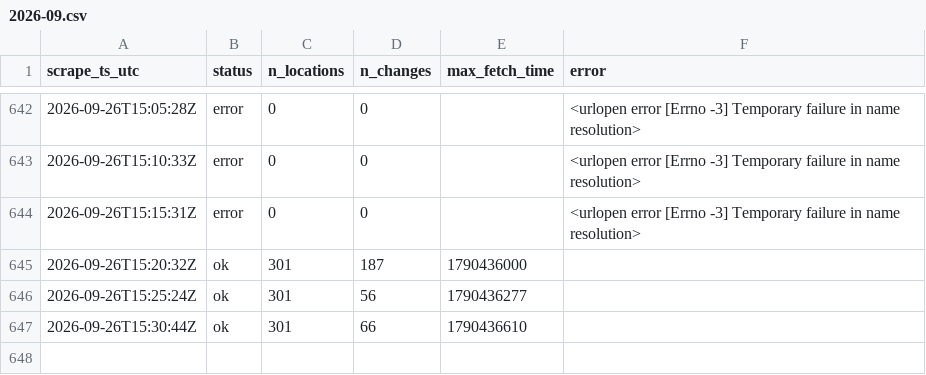
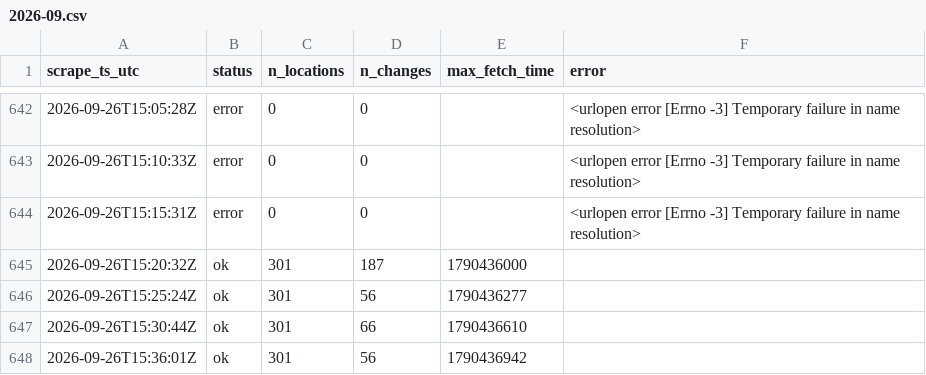
Before and after one commit to HugoTirion/scraper, a CSV file: scrapes/2026-09.csv, drawn as a sheet; only a part is shown, gaps mark what is left out.

```diff
--- a/scrapes/2026-09.csv
+++ b/scrapes/2026-09.csv
@@ -647 +647,2 @@ scrape_ts_utc,status,n_locations,n_changes,max_fetch_time,error
 2026-09-26T15:30:44Z,ok,301,66,1790436610,
+2026-09-26T15:36:01Z,ok,301,56,1790436942,
```
Also changed, not shown: 2 other files.
